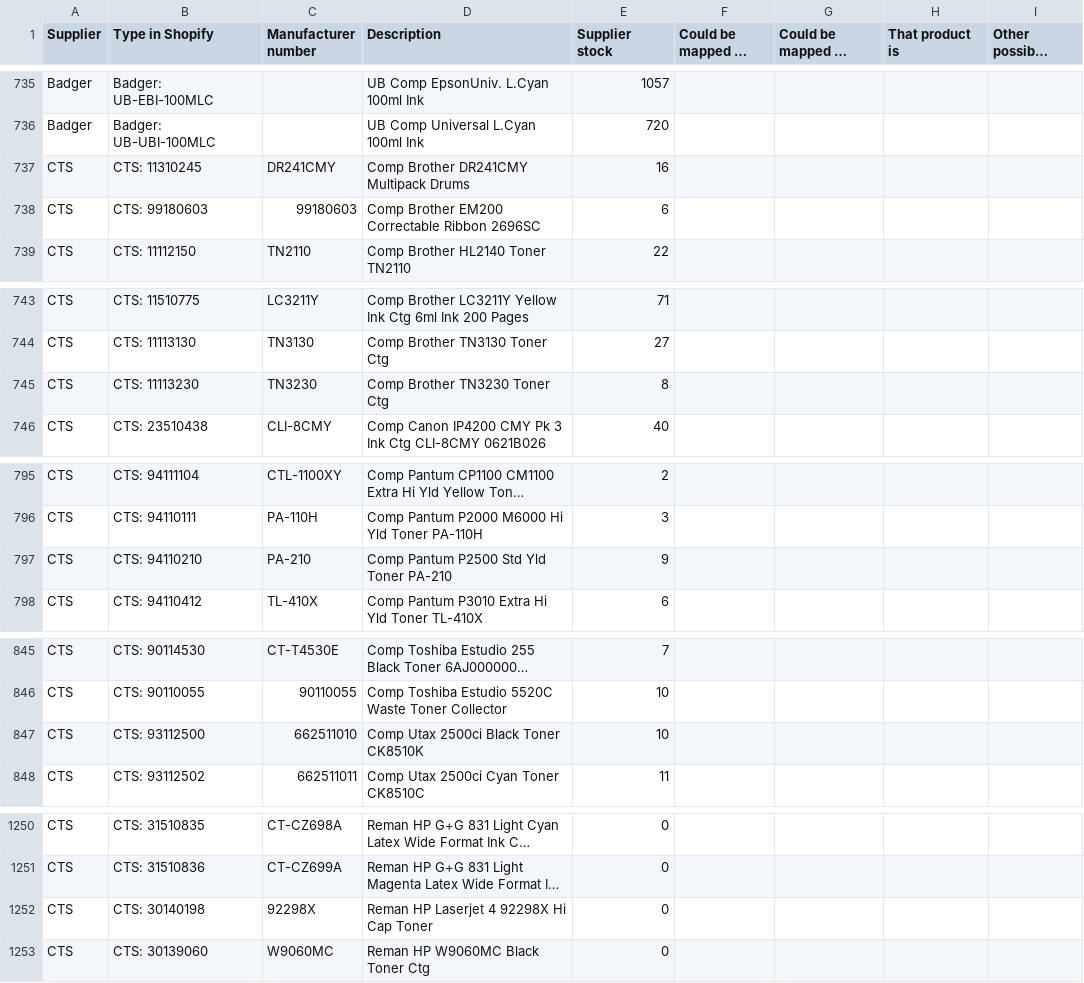
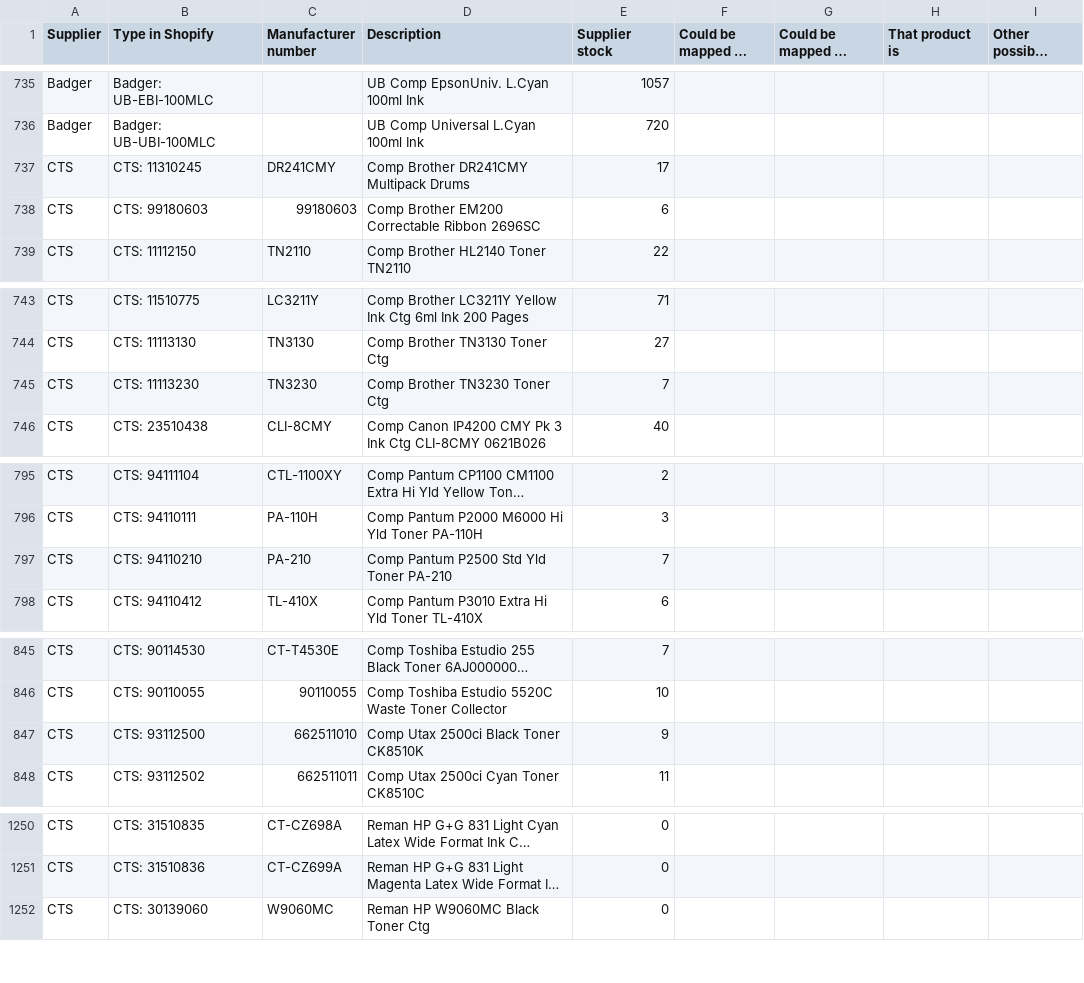
Before and after one commit to Gruffalos-Shadow-Hunt-140424/report-88ad8a3a92, a CSV file: new-products.csv, drawn as a sheet; only a part is shown, gaps mark what is left out; long unchanged cells end in …; the diff covers the shown part only; the diff names each change by its address in the sheet, - before the commit and + after, or states it on an @@ line.

```diff
--- a/new-products.csv
+++ b/new-products.csv
-E737 (Supplier stock): 16
+E737 (Supplier stock): 17
-E745 (Supplier stock): 8
+E745 (Supplier stock): 7
-E797 (Supplier stock): 9
+E797 (Supplier stock): 7
-E847 (Supplier stock): 10
+E847 (Supplier stock): 9
-row 1252: CTS | CTS: 30140198 | 92298X | Reman HP Laserjet 4 92298X Hi Cap Toner | 0
```
Also changed, not shown: 2 edited cells elsewhere in this file, changes.csv, sold-out.csv, 2 other files.
